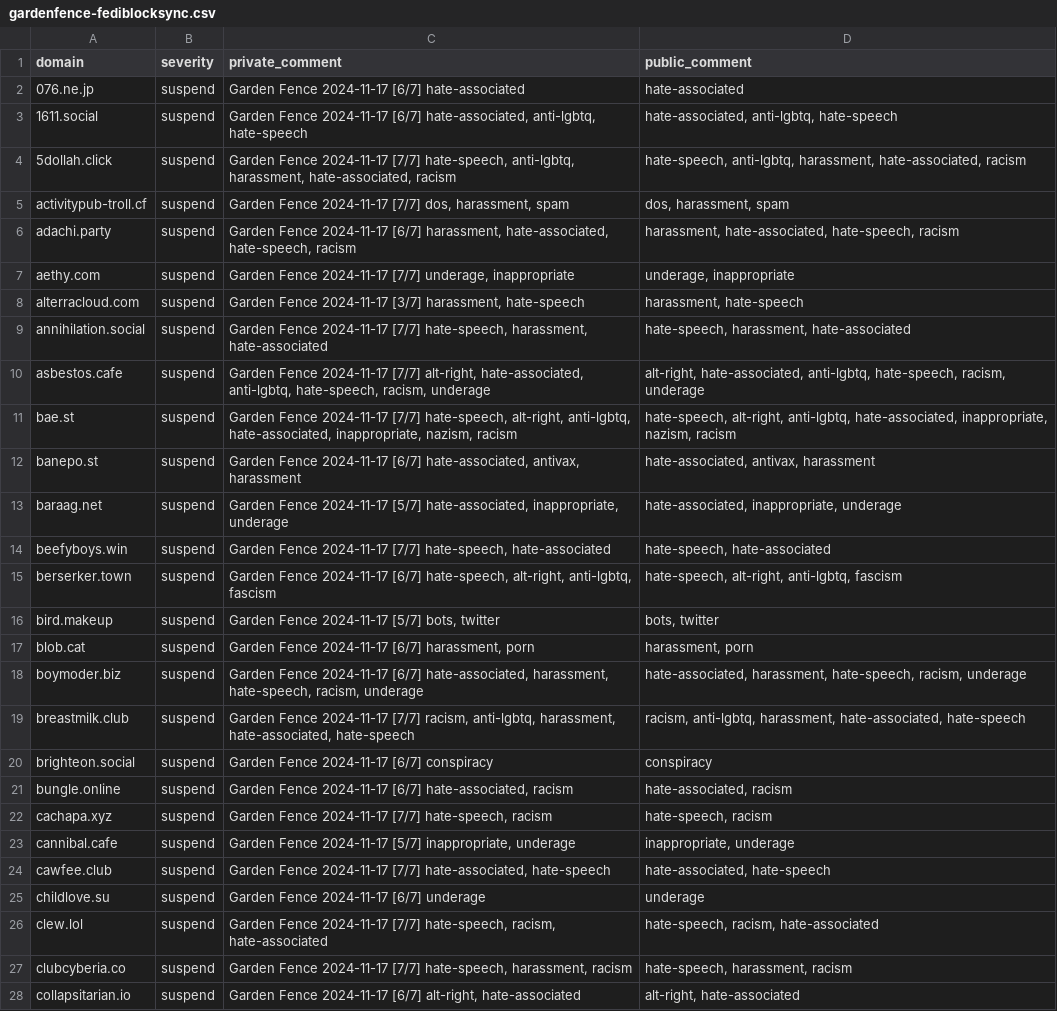
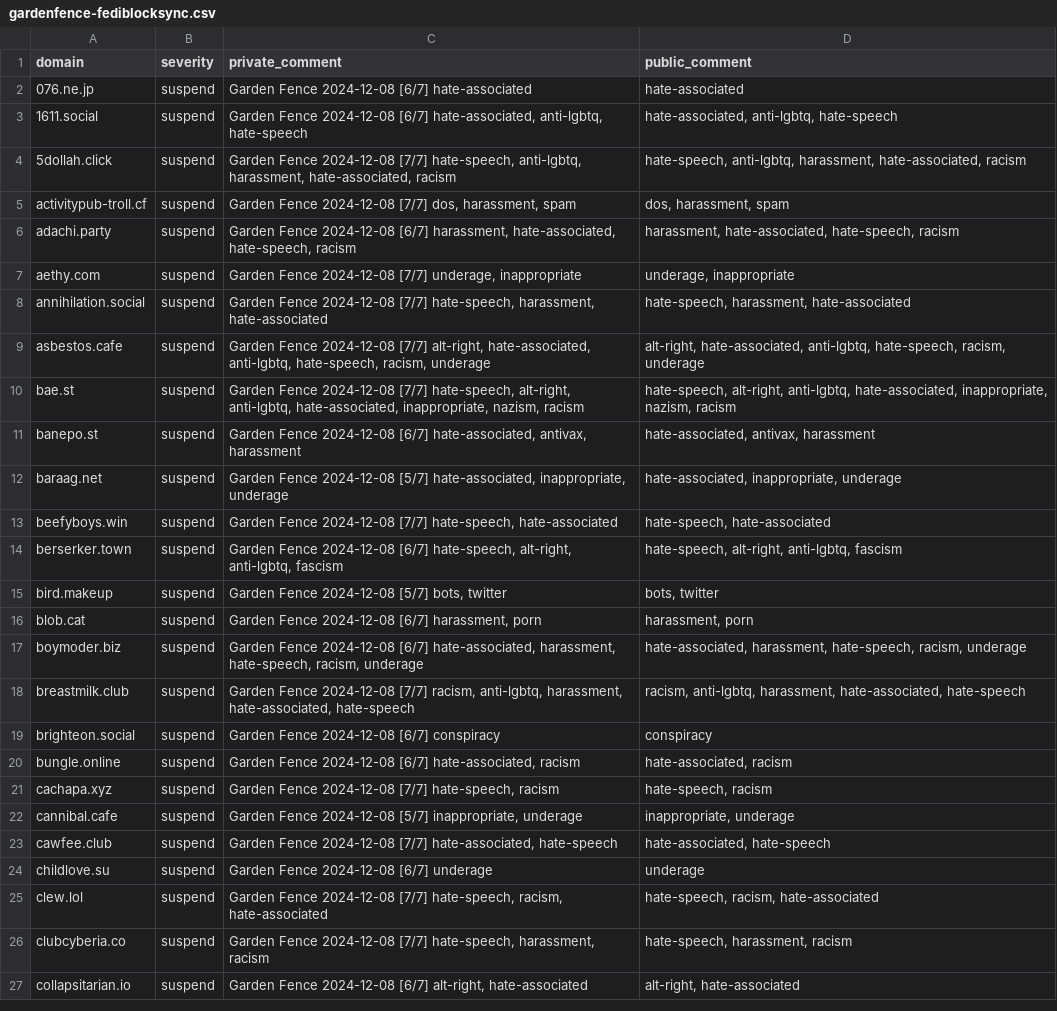
Before and after one commit to gardenfence/blocklist, a CSV file: gardenfence-fediblocksync.csv, drawn as a sheet; only a part is shown; removed rows and columns are numbered as before the commit, all else as after; the diff covers the shown part only; the diff names each change by its address in the sheet, - before the commit and + after, or states it on an @@ line.

```diff
--- a/gardenfence-fediblocksync.csv
+++ b/gardenfence-fediblocksync.csv
-C2 (private_comment): Garden Fence 2024-11-17 [6/7] hate-associated
+C2 (private_comment): Garden Fence 2024-12-08 [6/7] hate-associated
-C3 (private_comment): Garden Fence 2024-11-17 [6/7] hate-associated,…
+C3 (private_comment): Garden Fence 2024-12-08 [6/7] hate-associated,…
-C4 (private_comment): Garden Fence 2024-11-17 [7/7] hate-speech,…
+C4 (private_comment): Garden Fence 2024-12-08 [7/7] hate-speech,…
-C5 (private_comment): Garden Fence 2024-11-17 [7/7] dos,…
+C5 (private_comment): Garden Fence 2024-12-08 [7/7] dos,…
-C6 (private_comment): Garden Fence 2024-11-17 [6/7] harassment,…
+C6 (private_comment): Garden Fence 2024-12-08 [6/7] harassment,…
-C7 (private_comment): Garden Fence 2024-11-17 [7/7] underage,…
+C7 (private_comment): Garden Fence 2024-12-08 [7/7] underage,…
-row 8: alterracloud.com | suspend | Garden Fence 2024-11-17 [3/7] harassment, hate-speech | harassment, hate-speech
-C8 (private_comment): Garden Fence 2024-11-17 [7/7] hate-speech,…
+C8 (private_comment): Garden Fence 2024-12-08 [7/7] hate-speech,…
-C9 (private_comment): Garden Fence 2024-11-17 [7/7] alt-right,…
+C9 (private_comment): Garden Fence 2024-12-08 [7/7] alt-right,…
-C10 (private_comment): Garden Fence 2024-11-17 [7/7] hate-speech,…
+C10 (private_comment): Garden Fence 2024-12-08 [7/7] hate-speech,…
-C11 (private_comment): Garden Fence 2024-11-17 [6/7] hate-associated,…
+C11 (private_comment): Garden Fence 2024-12-08 [6/7] hate-associated,…
-C12 (private_comment): Garden Fence 2024-11-17 [5/7] hate-associated,…
+C12 (private_comment): Garden Fence 2024-12-08 [5/7] hate-associated,…
-C13 (private_comment): Garden Fence 2024-11-17 [7/7] hate-speech,…
+C13 (private_comment): Garden Fence 2024-12-08 [7/7] hate-speech,…
-C14 (private_comment): Garden Fence 2024-11-17 [6/7] hate-speech,…
+C14 (private_comment): Garden Fence 2024-12-08 [6/7] hate-speech,…
-C15 (private_comment): Garden Fence 2024-11-17 [5/7] bots, twitter
+C15 (private_comment): Garden Fence 2024-12-08 [5/7] bots, twitter
-C16 (private_comment): Garden Fence 2024-11-17 [6/7] harassment,…
+C16 (private_comment): Garden Fence 2024-12-08 [6/7] harassment,…
-C17 (private_comment): Garden Fence 2024-11-17 [6/7] hate-associated,…
+C17 (private_comment): Garden Fence 2024-12-08 [6/7] hate-associated,…
-C18 (private_comment): Garden Fence 2024-11-17 [7/7] racism,…
+C18 (private_comment): Garden Fence 2024-12-08 [7/7] racism,…
-C19 (private_comment): Garden Fence 2024-11-17 [6/7] conspiracy
+C19 (private_comment): Garden Fence 2024-12-08 [6/7] conspiracy
-C20 (private_comment): Garden Fence 2024-11-17 [6/7] hate-associated,…
+C20 (private_comment): Garden Fence 2024-12-08 [6/7] hate-associated,…
-C21 (private_comment): Garden Fence 2024-11-17 [7/7] hate-speech,…
+C21 (private_comment): Garden Fence 2024-12-08 [7/7] hate-speech,…
-C22 (private_comment): Garden Fence 2024-11-17 [5/7] inappropriate,…
+C22 (private_comment): Garden Fence 2024-12-08 [5/7] inappropriate,…
-C23 (private_comment): Garden Fence 2024-11-17 [7/7] hate-associated,…
+C23 (private_comment): Garden Fence 2024-12-08 [7/7] hate-associated,…
-C24 (private_comment): Garden Fence 2024-11-17 [6/7] underage
+C24 (private_comment): Garden Fence 2024-12-08 [6/7] underage
-C25 (private_comment): Garden Fence 2024-11-17 [7/7] hate-speech,…
+C25 (private_comment): Garden Fence 2024-12-08 [7/7] hate-speech,…
-C26 (private_comment): Garden Fence 2024-11-17 [7/7] hate-speech,…
+C26 (private_comment): Garden Fence 2024-12-08 [7/7] hate-speech,…
-C27 (private_comment): Garden Fence 2024-11-17 [6/7] alt-right,…
+C27 (private_comment): Garden Fence 2024-12-08 [6/7] alt-right,…
```
Also changed, not shown: 1 removed row and 119 edited cells elsewhere in this file, gardenfence-mastodon.csv, 2 other files.
